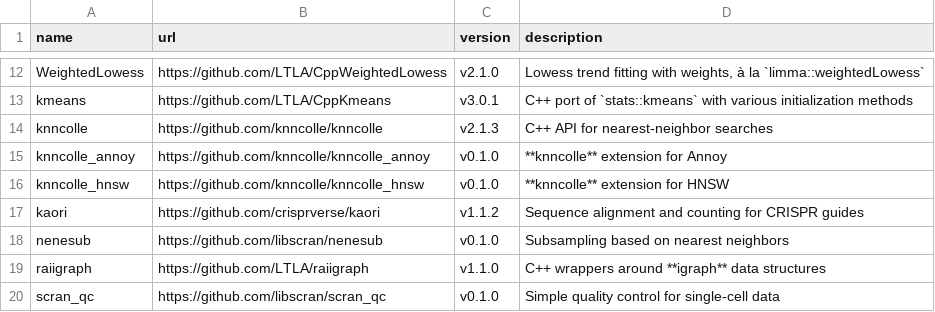
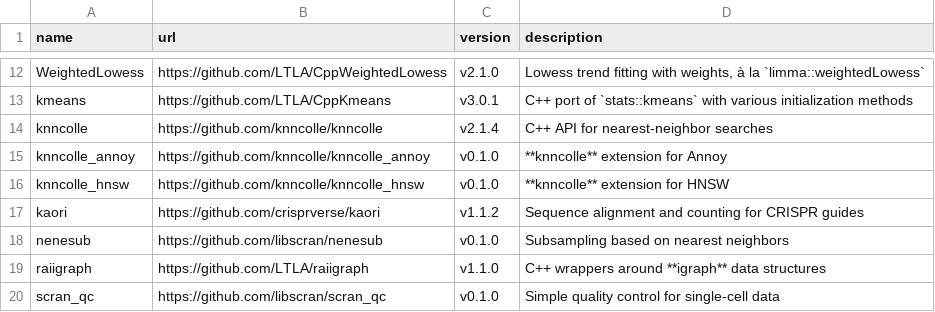
Before and after one commit to bioc/assorthead, a CSV file: inst/manifest.csv, drawn as a sheet; only a part is shown, gaps mark what is left out.

Commit message:
Updated the knncolle version.

```diff
--- a/inst/manifest.csv
+++ b/inst/manifest.csv
@@ -13,3 +13,3 @@ WeightedLowess,https://github.com/LTLA/CppWeightedLowess,v2.1.0,"Lowess trend fi
 kmeans,https://github.com/LTLA/CppKmeans,v3.0.1,"C++ port of `stats::kmeans` with various initialization methods"
-knncolle,https://github.com/knncolle/knncolle,v2.1.3,"C++ API for nearest-neighbor searches"
+knncolle,https://github.com/knncolle/knncolle,v2.1.4,"C++ API for nearest-neighbor searches"
 knncolle_annoy,https://github.com/knncolle/knncolle_annoy,v0.1.0,"**knncolle** extension for Annoy"
```
Also changed, not shown: 1 other file.
